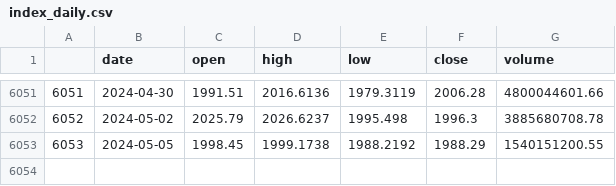
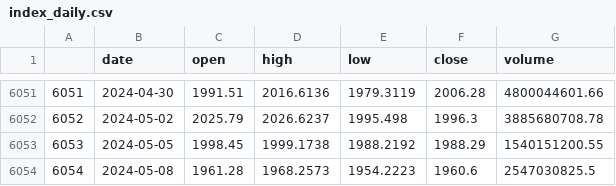
Before and after one commit to surajrimal07/10Paisa-Backend, a CSV file: public/index_data/index_daily.csv, drawn as a sheet; only a part is shown, gaps mark what is left out.

```diff
--- a/public/index_data/index_daily.csv
+++ b/public/index_data/index_daily.csv
@@ -6053 +6053,2 @@
 6053,2024-05-05,1998.45,1999.1738,1988.2192,1988.29,1540151200.55
+6054,2024-05-08,1961.28,1968.2573,1954.2223,1960.6,2547030825.5
```
Also changed, not shown: public/index_data/backup/index_daily.csv, 4 other files.
